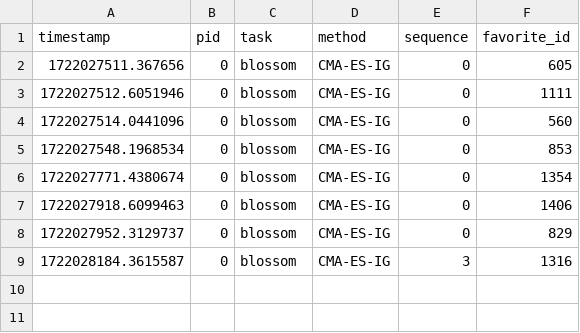
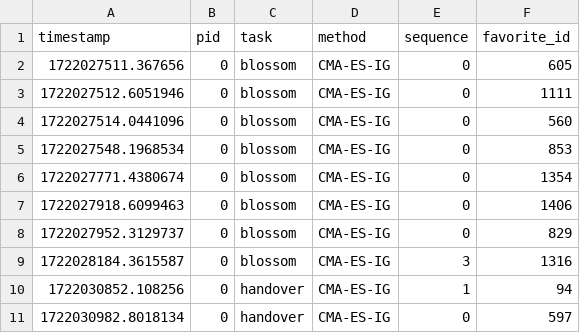
Before and after one commit to ndennler/preference-based-optimization, a CSV file: user_study/data/favorite0.csv, drawn as a sheet.

```diff
--- a/user_study/data/favorite0.csv
+++ b/user_study/data/favorite0.csv
@@ -9 +9,3 @@ timestamp,pid,task,method,sequence,favorite_id
 1722028184.3615587,0,blossom,CMA-ES-IG,3,1316
+1722030852.108256,0,handover,CMA-ES-IG,1,94
+1722030982.8018134,0,handover,CMA-ES-IG,0,597
```
Also changed, not shown: user_study/data/play0.csv, user_study/data/ranking0.csv, 55 other files.
